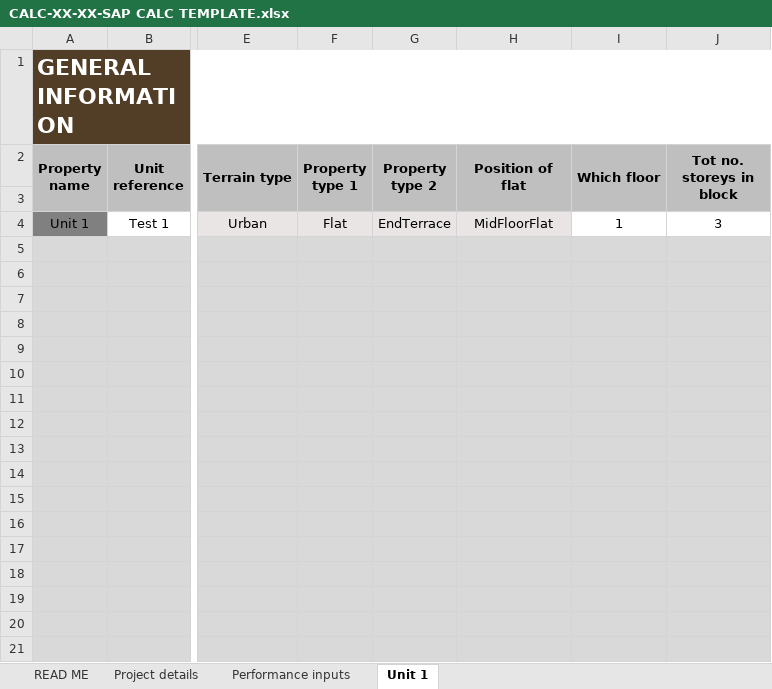
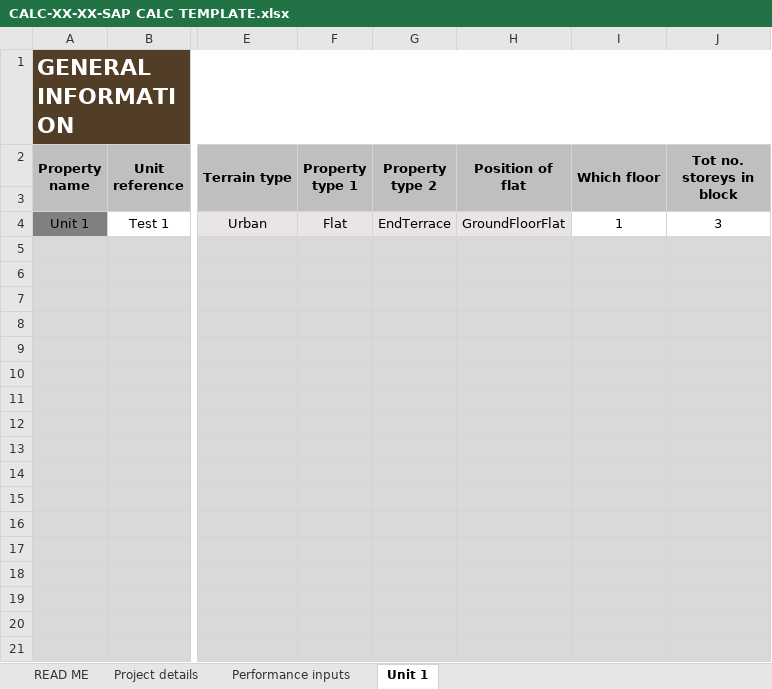
Before and after one commit to HoareLea/SAP_XML_Generator, an Excel workbook: CALC-XX-XX-SAP CALC TEMPLATE.xlsx, sheet Unit 1, drawn as a sheet; only a part is shown, gaps mark what is left out; values as stored, in another font and other column widths than the file's, no borders; conditional formats not drawn; the diff names each change by its address in the sheet, - before the commit and + after, or states it on an @@ line.

Commit message:
updated calc sheet

```diff
--- a/CALC-XX-XX-SAP CALC TEMPLATE.xlsx (sheet Unit 1)
+++ b/CALC-XX-XX-SAP CALC TEMPLATE.xlsx (sheet Unit 1)
-H4 (Position of flat): MidFloorFlat
+H4 (Position of flat): GroundFloorFlat
```
Also changed, not shown: sheet READ ME, formulas that keep their value.
